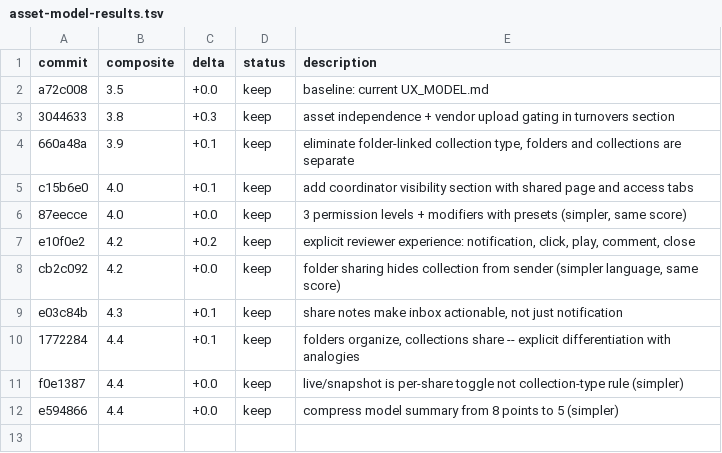
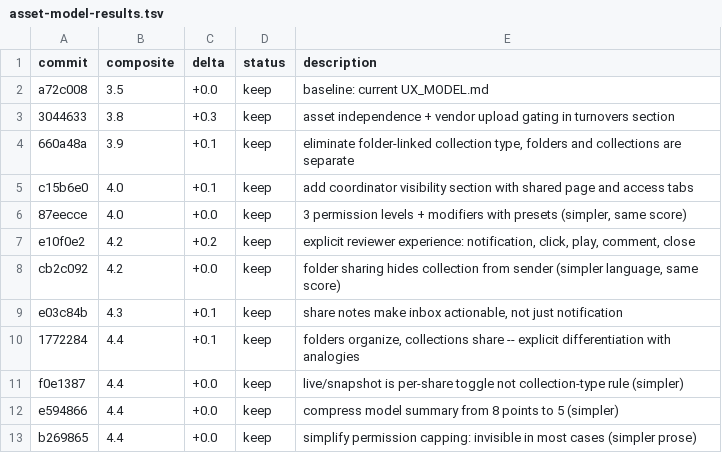
Before and after one commit to ivvvvvvvvvaaaan/Upside-Down, a TSV file: asset-model-results.tsv, drawn as a sheet.

Commit message:
experiment 11: simplify permission capping explanation, invisible in most cases

```diff
--- a/asset-model-results.tsv
+++ b/asset-model-results.tsv
@@ -12 +12,2 @@ f0e1387	4.4	+0.0	keep	live/snapshot is per-share toggle not collection-type rule
 e594866	4.4	+0.0	keep	compress model summary from 8 points to 5 (simpler)
+b269865	4.4	+0.0	keep	simplify permission capping: invisible in most cases (simpler prose)
```
Also changed, not shown: 1 other file.
